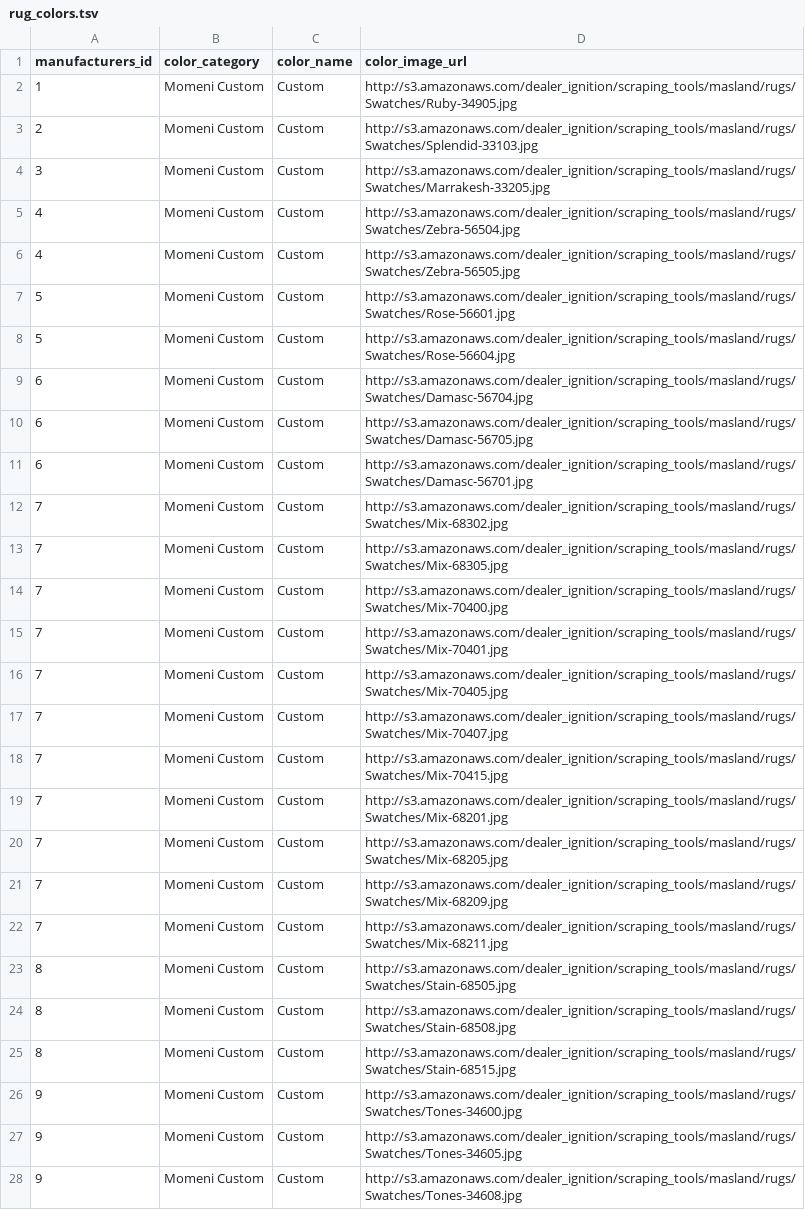
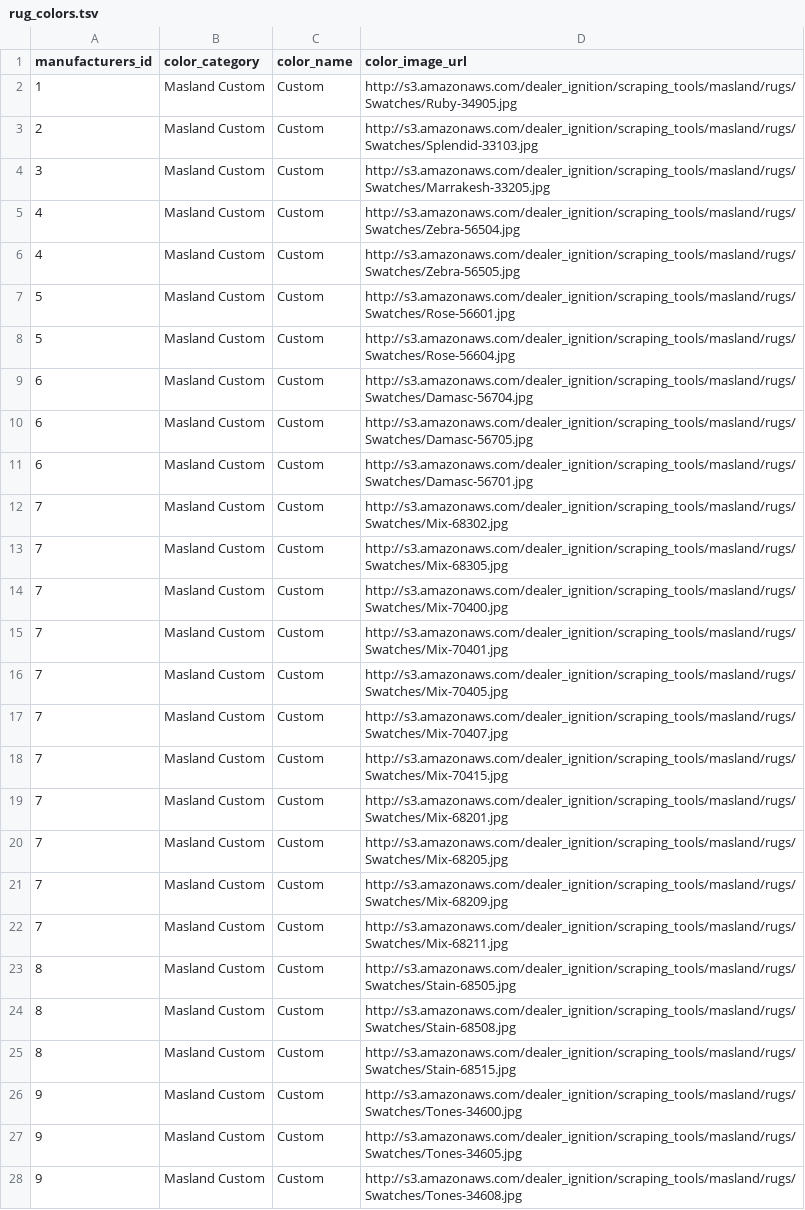
Before and after one commit to dealerignition/scraping_tools, a TSV file: tsv_files/masland_rug/rug_colors.tsv, drawn as a sheet; only a part is shown; the diff covers the shown part only; the diff names each change by its address in the sheet, - before the commit and + after, or states it on an @@ line.

Commit message:
Change "Momeni" to "Masland" on Masland custom colors.

```diff
--- a/tsv_files/masland_rug/rug_colors.tsv
+++ b/tsv_files/masland_rug/rug_colors.tsv
-B2:B28 (color_category): Momeni Custom
+B2:B28 (color_category): Masland Custom
```
Also changed, not shown: 151 edited cells elsewhere in this file.
